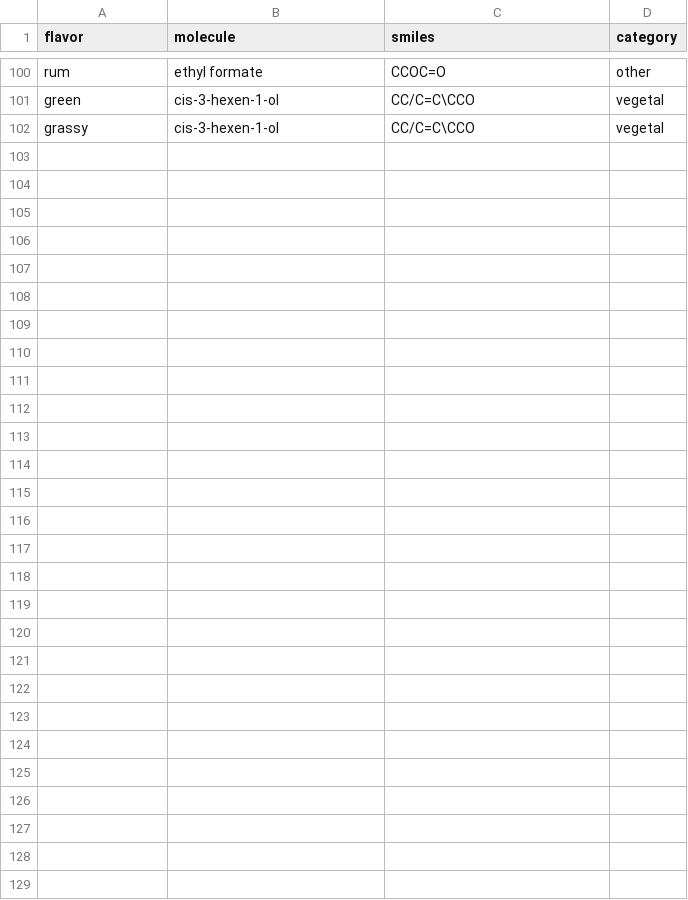
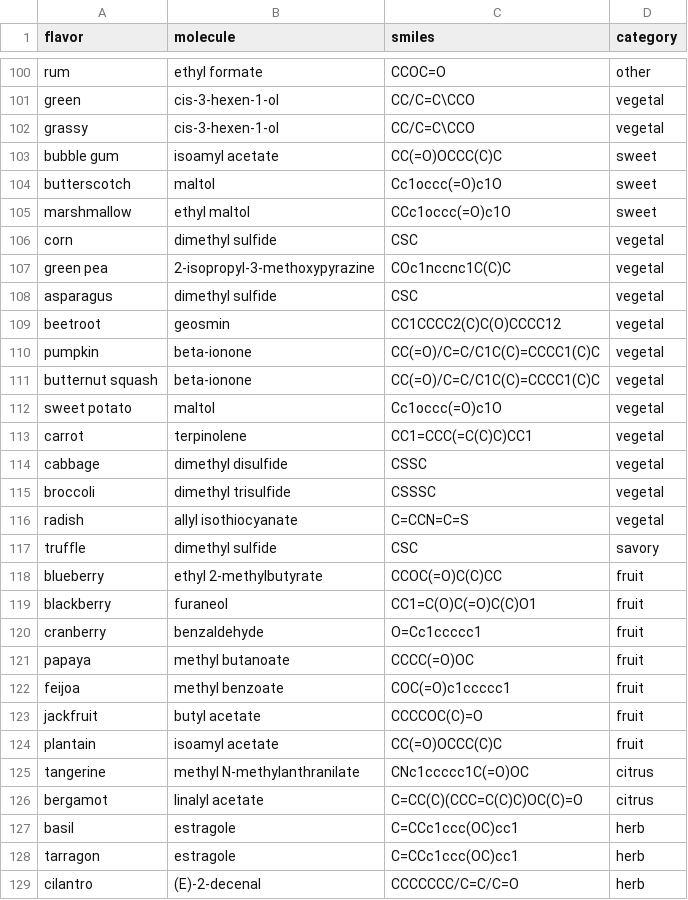
Before and after one commit to echelonts/flavormancer, a CSV file: training/flavors.csv, drawn as a sheet; only a part is shown, gaps mark what is left out.

Commit message:
feat(flavors): +27 everyday flavors (pumpkin, bubble gum, truffle, berries…) (#132)
Expands the curated flavor library 95 -> 122 flavors with well-documented
character-impact compounds: pumpkin/butternut squash (beta-ionone), sweet potato/
butterscotch (maltol), corn/asparagus/truffle (dimethyl sulfide), green pea
(2-isopropyl-3-methoxypyrazine), beetroot (geosmin), cabbage (dimethyl disulfide),
broccoli (dimethyl trisulfide), blueberry (ethyl 2-methylbutyrate), cranberry
(benzaldehyde), tangerine (methyl N-methylanthranilate), bergamot (linalyl acetate),
basil/tarragon (estragole), cilantro ((E)-2-decenal), bubble gum (isoamyl acetate),
marshmallow (ethyl maltol), and more.

Impact is library-only by design: 88 of the 89 molecules were already in the 8,393
universe (crawled + counted); just 2-isopropyl-3-methoxypyrazine is new. None of the
new flavors are aroma-descriptor vocab words, so there's no taste/aroma head change —
this widens the everyday flavor reach, not the training set.

Signed-off-by: Austin L. <86896075+rvnminers-A-and-N@users.noreply.github.com>

```diff
--- a/training/flavors.csv
+++ b/training/flavors.csv
@@ -102 +102,28 @@ green,cis-3-hexen-1-ol,CC/C=C\CCO,vegetal
 grassy,cis-3-hexen-1-ol,CC/C=C\CCO,vegetal
+bubble gum,isoamyl acetate,CC(=O)OCCC(C)C,sweet
+butterscotch,maltol,Cc1occc(=O)c1O,sweet
+marshmallow,ethyl maltol,CCc1occc(=O)c1O,sweet
+corn,dimethyl sulfide,CSC,vegetal
+green pea,2-isopropyl-3-methoxypyrazine,COc1nccnc1C(C)C,vegetal
+asparagus,dimethyl sulfide,CSC,vegetal
+beetroot,geosmin,CC1CCCC2(C)C(O)CCCC12,vegetal
+pumpkin,beta-ionone,CC(=O)/C=C/C1C(C)=CCCC1(C)C,vegetal
+butternut squash,beta-ionone,CC(=O)/C=C/C1C(C)=CCCC1(C)C,vegetal
+sweet potato,maltol,Cc1occc(=O)c1O,vegetal
+carrot,terpinolene,CC1=CCC(=C(C)C)CC1,vegetal
+cabbage,dimethyl disulfide,CSSC,vegetal
+broccoli,dimethyl trisulfide,CSSSC,vegetal
+radish,allyl isothiocyanate,C=CCN=C=S,vegetal
+truffle,dimethyl sulfide,CSC,savory
+blueberry,ethyl 2-methylbutyrate,CCOC(=O)C(C)CC,fruit
+blackberry,furaneol,CC1=C(O)C(=O)C(C)O1,fruit
+cranberry,benzaldehyde,O=Cc1ccccc1,fruit
+papaya,methyl butanoate,CCCC(=O)OC,fruit
+feijoa,methyl benzoate,COC(=O)c1ccccc1,fruit
+jackfruit,butyl acetate,CCCCOC(C)=O,fruit
+plantain,isoamyl acetate,CC(=O)OCCC(C)C,fruit
+tangerine,methyl N-methylanthranilate,CNc1ccccc1C(=O)OC,citrus
+bergamot,linalyl acetate,C=CC(C)(CCC=C(C)C)OC(C)=O,citrus
+basil,estragole,C=CCc1ccc(OC)cc1,herb
+tarragon,estragole,C=CCc1ccc(OC)cc1,herb
+cilantro,(E)-2-decenal,CCCCCCC/C=C/C=O,herb
```
